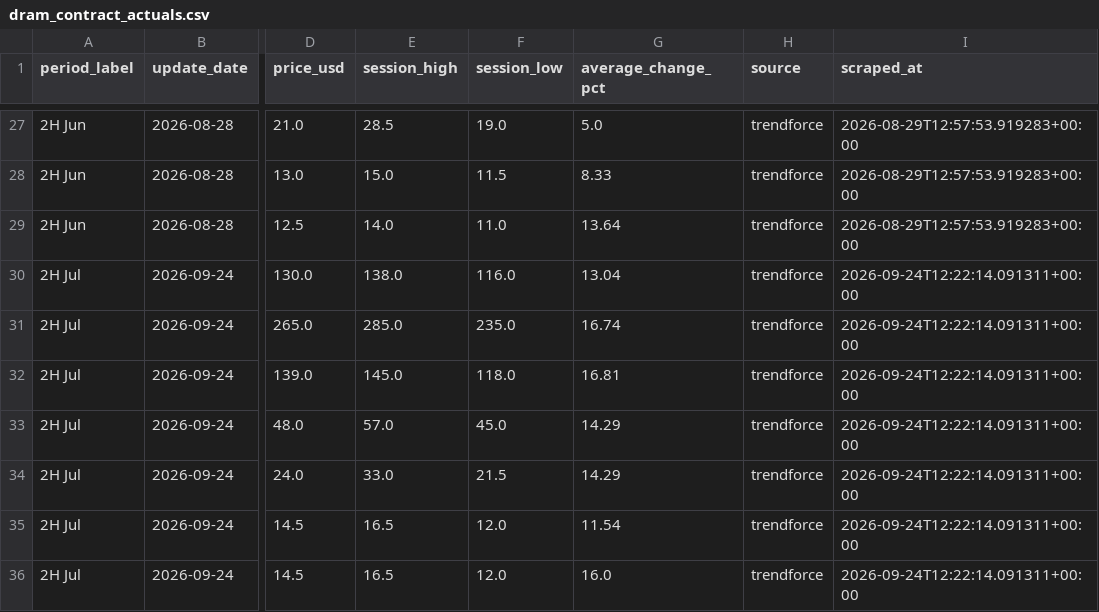
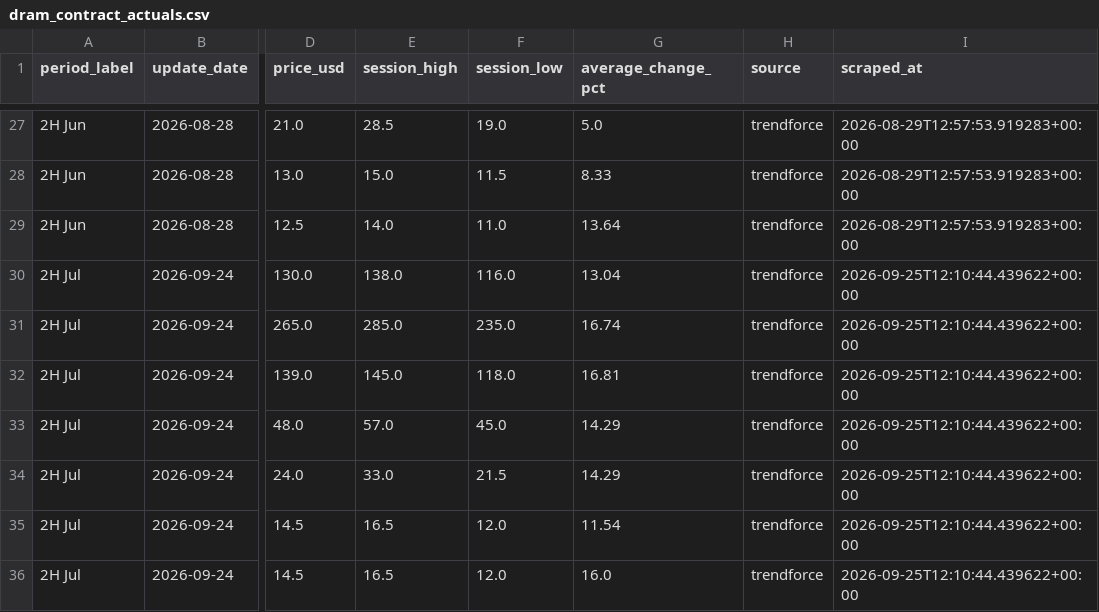
Before and after one commit to 94yz6n6q9z-arch/Memory-Cycle-Daily-Report, a CSV file: data/dram_contract_actuals.csv, drawn as a sheet; only a part is shown, gaps mark what is left out; the diff names each change by its address in the sheet, - before the commit and + after, or states it on an @@ line.

```diff
--- a/data/dram_contract_actuals.csv
+++ b/data/dram_contract_actuals.csv
-I30:I36 (scraped_at): 2026-09-24T12:22:14.091311+00:00
+I30:I36 (scraped_at): 2026-09-25T12:10:44.439622+00:00
```
Also changed, not shown: data/dram_spot_history.csv, 21 other files.
